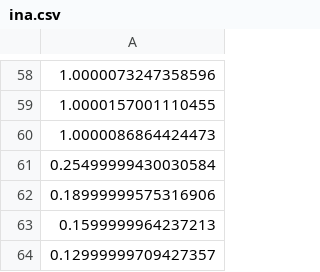
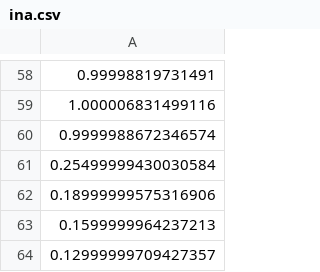
Before and after one commit to CardiacModelling/ionBench, a CSV file: ionbench/data/moreno2016/ina.csv, drawn as a sheet; only a part is shown, gaps mark what is left out; the diff covers the shown part only.

Commit message:
data now at 2kHz rather than 1kHz
Increased the data frequency to better match our experimental data

```diff
--- a/ionbench/data/moreno2016/ina.csv
+++ b/ionbench/data/moreno2016/ina.csv
@@ -58,4 +58,4 @@
-1.0000073247358596
-1.0000157001110455
-1.0000086864424473
+0.99998819731491
+1.000006831499116
+0.9999988672346574
 0.25499999430030584
```
Also changed, not shown: 55 edited cells elsewhere in this file, 7 other files.
